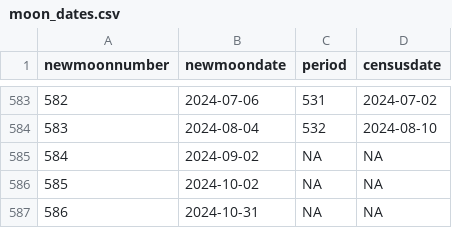
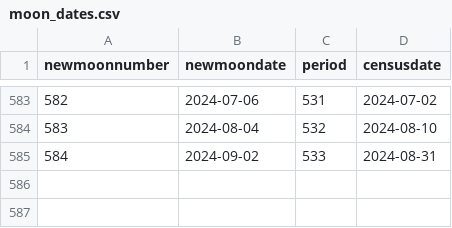
Before and after one commit to weecology/PortalData, a CSV file: Rodents/moon_dates.csv, drawn as a sheet; only a part is shown, gaps mark what is left out.

Commit message:
[minor] date adjusted

```diff
--- a/Rodents/moon_dates.csv
+++ b/Rodents/moon_dates.csv
@@ -584,4 +584,2 @@
 583,2024-08-04,532,2024-08-10
-584,2024-09-02,NA,NA
-585,2024-10-02,NA,NA
-586,2024-10-31,NA,NA
+584,2024-09-02,533,2024-08-31
```
